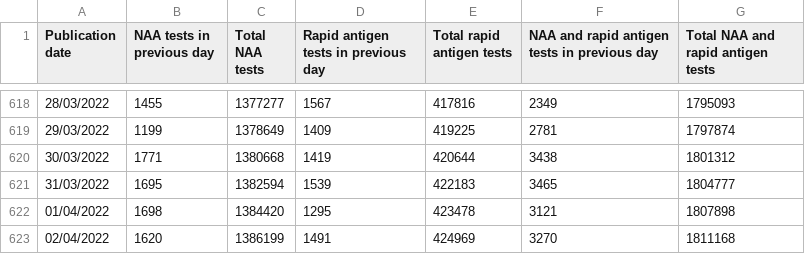
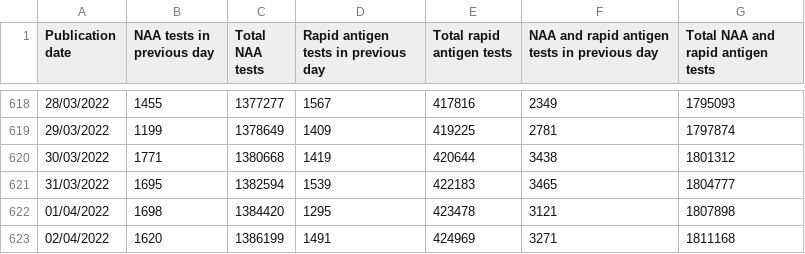
Before and after one commit to fenjas/COVID19-Data, a CSV file: COVID-19 Malta - COVID Tests.csv, drawn as a sheet; only a part is shown, gaps mark what is left out.

Commit message:
Update COVID-19 Malta - COVID Tests.csv
testing data refresh

```diff
--- a/COVID-19 Malta - COVID Tests.csv
+++ b/COVID-19 Malta - COVID Tests.csv
@@ -622,2 +622,2 @@ Publication date,NAA tests in previous day,Total NAA tests,Rapid antigen tests i
 01/04/2022,1698,1384420,1295,423478,3121,1807898
-02/04/2022,1620,1386199,1491,424969,3270,1811168
+02/04/2022,1620,1386199,1491,424969,3271,1811168
```
